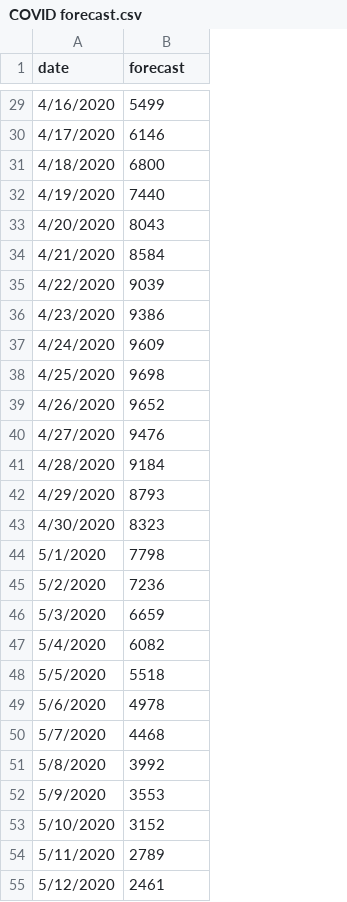
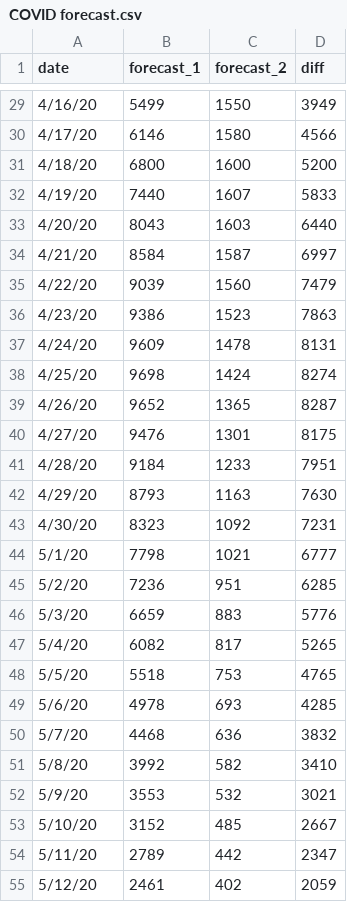
Before and after one commit to mrwork01/COVID_ohio_dash, a CSV file: COVID forecast.csv, drawn as a sheet; only a part is shown, gaps mark what is left out; the diff covers the shown part only; the diff names each change by its address in the sheet, - before the commit and + after, or states it on an @@ line.

Commit message:
Added Second forecast, Added US deaths for trend

```diff
--- a/COVID forecast.csv
+++ b/COVID forecast.csv
+column C (forecast_2), rows 29-55: 1550 | 1580 | 1600 | 1607 | 1603 | 1587 | 1560 | 1523 | 1478 | 1424 | 1365 | 1301 | 1233 | 1163 | 1092 | 1021 | 951 | 883 | 817 | 753 | 693 | 636 | 582 | 532 | 485 | 442 | 402
+column D (diff), rows 29-55: 3949 | 4566 | 5200 | 5833 | 6440 | 6997 | 7479 | 7863 | 8131 | 8274 | 8287 | 8175 | 7951 | 7630 | 7231 | 6777 | 6285 | 5776 | 5265 | 4765 | 4285 | 3832 | 3410 | 3021 | 2667 | 2347 | 2059
-B1: forecast
+B1: forecast_1
-A29 (date): 4/16/2020
+A29 (date): 4/16/20
-A30 (date): 4/17/2020
+A30 (date): 4/17/20
-A31 (date): 4/18/2020
+A31 (date): 4/18/20
-A32 (date): 4/19/2020
+A32 (date): 4/19/20
-A33 (date): 4/20/2020
+A33 (date): 4/20/20
-A34 (date): 4/21/2020
+A34 (date): 4/21/20
-A35 (date): 4/22/2020
+A35 (date): 4/22/20
-A36 (date): 4/23/2020
+A36 (date): 4/23/20
-A37 (date): 4/24/2020
+A37 (date): 4/24/20
-A38 (date): 4/25/2020
+A38 (date): 4/25/20
-A39 (date): 4/26/2020
+A39 (date): 4/26/20
-A40 (date): 4/27/2020
+A40 (date): 4/27/20
-A41 (date): 4/28/2020
+A41 (date): 4/28/20
-A42 (date): 4/29/2020
+A42 (date): 4/29/20
-A43 (date): 4/30/2020
+A43 (date): 4/30/20
-A44 (date): 5/1/2020
+A44 (date): 5/1/20
-A45 (date): 5/2/2020
+A45 (date): 5/2/20
-A46 (date): 5/3/2020
+A46 (date): 5/3/20
-A47 (date): 5/4/2020
+A47 (date): 5/4/20
-A48 (date): 5/5/2020
+A48 (date): 5/5/20
-A49 (date): 5/6/2020
+A49 (date): 5/6/20
-A50 (date): 5/7/2020
+A50 (date): 5/7/20
-A51 (date): 5/8/2020
+A51 (date): 5/8/20
-A52 (date): 5/9/2020
+A52 (date): 5/9/20
-A53 (date): 5/10/2020
+A53 (date): 5/10/20
-A54 (date): 5/11/2020
+A54 (date): 5/11/20
-A55 (date): 5/12/2020
+A55 (date): 5/12/20
```
Also changed, not shown: 46 edited cells elsewhere in this file, 2 other files.
